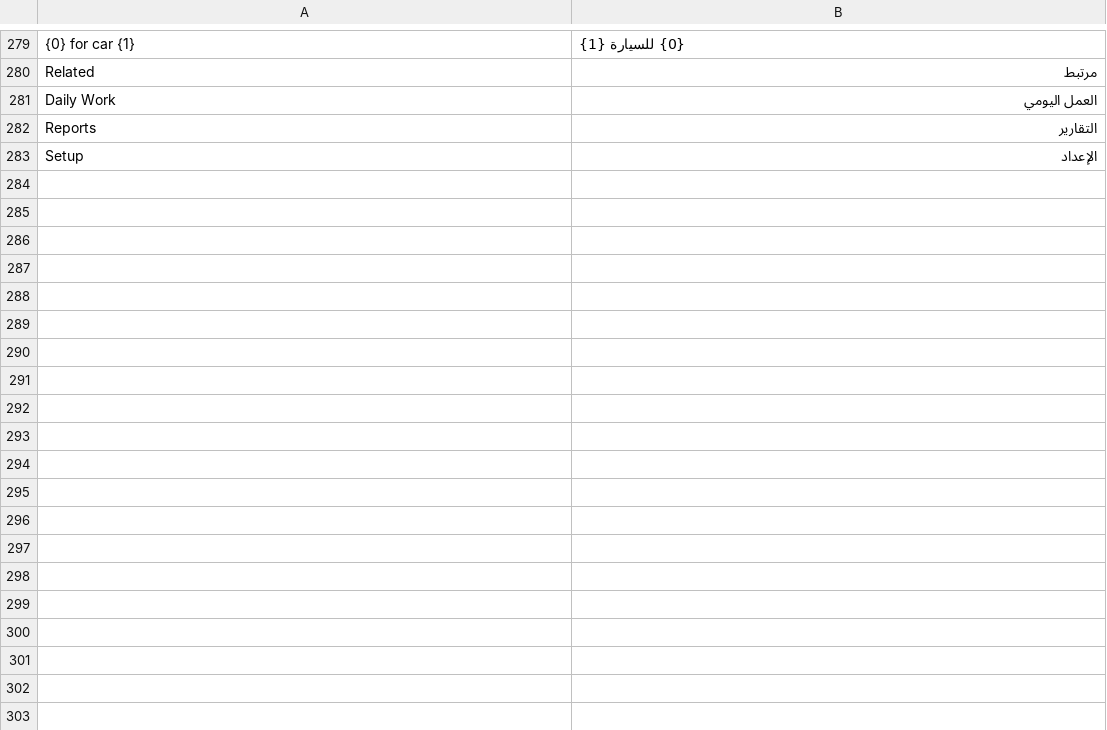
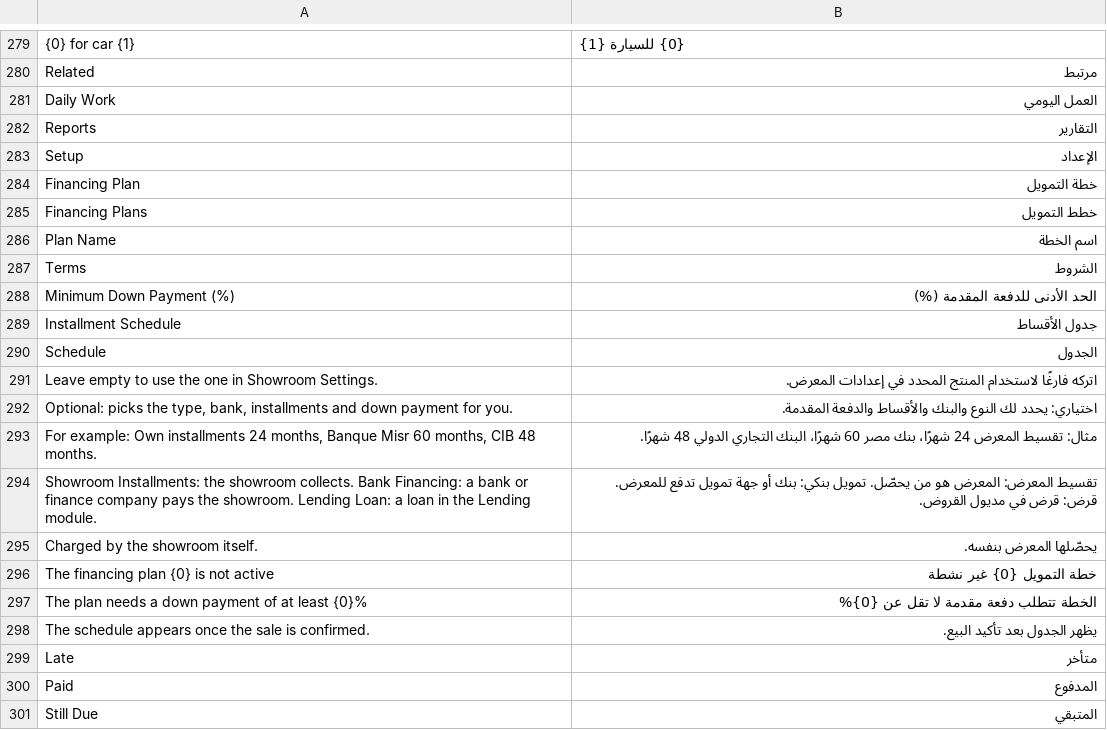
Before and after one commit to tarekahmedabdelsabour-dev/ledgerx-showroom, a CSV file: ledgerx_showroom/translations/ar.csv, drawn as a sheet; only a part is shown, gaps mark what is left out.

```diff
--- a/ledgerx_showroom/translations/ar.csv
+++ b/ledgerx_showroom/translations/ar.csv
@@ -283 +283,19 @@ Reports,التقارير
 Setup,الإعداد
+Financing Plan,خطة التمويل
+Financing Plans,خطط التمويل
+Plan Name,اسم الخطة
+Terms,الشروط
+Minimum Down Payment (%),الحد الأدنى للدفعة المقدمة (%)
+Installment Schedule,جدول الأقساط
+Schedule,الجدول
+Leave empty to use the one in Showroom Settings.,اتركه فارغًا لاستخدام المنتج المحدد في إعدادات المعرض.
+"Optional: picks the type, bank, installments and down payment for you.",اختياري: يحدد لك النوع والبنك والأقساط والدفعة المقدمة.
+"For example: Own installments 24 months, Banque Misr 60 months, CIB 48 months.",مثال: تقسيط المعرض 24 شهرًا، بنك مصر 60 شهرًا، البنك التجاري الدولي 48 شهرًا.
+Showroom Installments: the showroom collects. Bank Financing: a bank or finance company pays the showroom. Lending Loan: a loan in the Lending module.,تقسيط المعرض: المعرض هو من يحصّل. تمويل بنكي: بنك أو جهة تمويل تدفع للمعرض. قرض: قرض في مديول القروض.
+Charged by the showroom itself.,يحصّلها المعرض بنفسه.
+The financing plan {0} is not active,خطة التمويل {0} غير نشطة
+The plan needs a down payment of at least {0}%,الخطة تتطلب دفعة مقدمة لا تقل عن {0}%
+The schedule appears once the sale is confirmed.,يظهر الجدول بعد تأكيد البيع.
+Late,متأخر
+Paid,المدفوع
+Still Due,المتبقي
```
Also changed, not shown: 24 other files.
